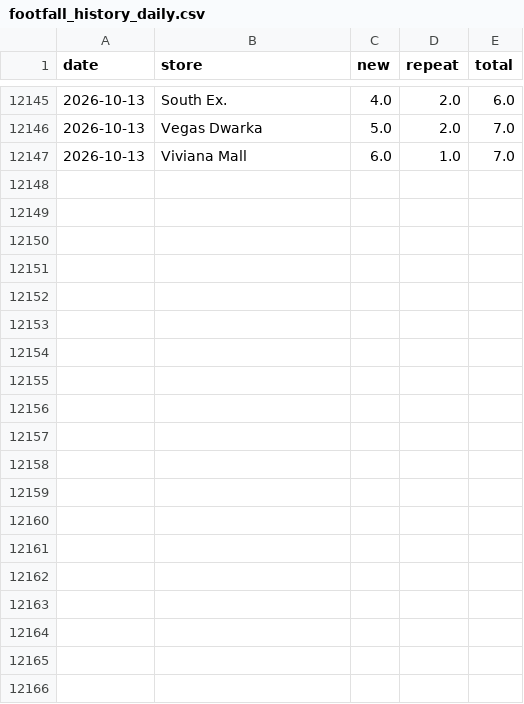
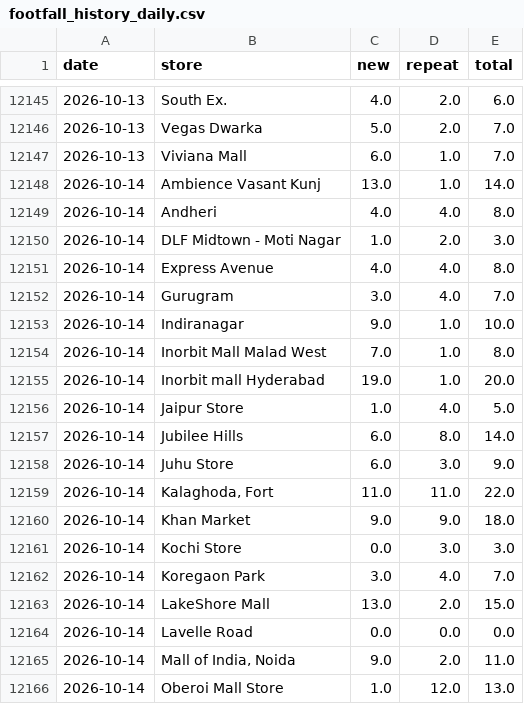
Before and after one commit to vaikanha123/BSC_Dashboard, a CSV file: data/footfall_history_daily.csv, drawn as a sheet; only a part is shown, gaps mark what is left out; the diff covers the shown part only.

```diff
--- a/data/footfall_history_daily.csv
+++ b/data/footfall_history_daily.csv
@@ -12147 +12147,20 @@ date,store,new,repeat,total
 2026-10-13,Viviana Mall,6.0,1.0,7.0
+2026-10-14,Ambience Vasant Kunj,13.0,1.0,14.0
+2026-10-14,Andheri,4.0,4.0,8.0
+2026-10-14,DLF Midtown - Moti Nagar,1.0,2.0,3.0
+2026-10-14,Express Avenue,4.0,4.0,8.0
+2026-10-14,Gurugram,3.0,4.0,7.0
+2026-10-14,Indiranagar,9.0,1.0,10.0
+2026-10-14,Inorbit Mall Malad West,7.0,1.0,8.0
+2026-10-14,Inorbit mall Hyderabad,19.0,1.0,20.0
+2026-10-14,Jaipur Store,1.0,4.0,5.0
+2026-10-14,Jubilee Hills,6.0,8.0,14.0
+2026-10-14,Juhu Store,6.0,3.0,9.0
+2026-10-14,"Kalaghoda, Fort",11.0,11.0,22.0
+2026-10-14,Khan Market,9.0,9.0,18.0
+2026-10-14,Kochi Store,0.0,3.0,3.0
+2026-10-14,Koregaon Park,3.0,4.0,7.0
+2026-10-14,LakeShore Mall,13.0,2.0,15.0
+2026-10-14,Lavelle Road,0.0,0.0,0.0
+2026-10-14,"Mall of India, Noida",9.0,2.0,11.0
+2026-10-14,Oberoi Mall Store,1.0,12.0,13.0
```
Also changed, not shown: 13 added rows and 11 edited cells elsewhere in this file, 7 other files.
